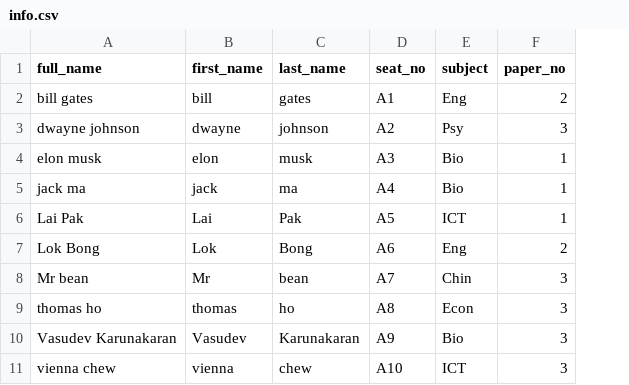
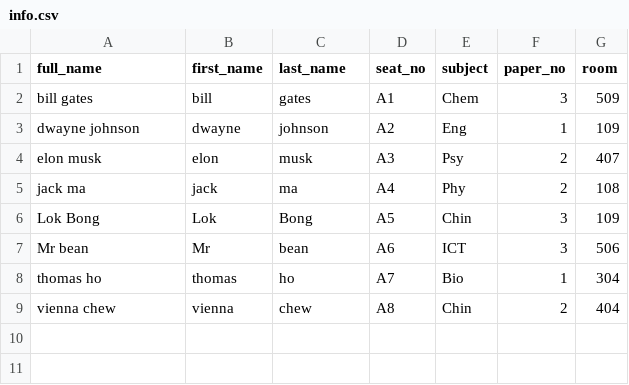
Before and after one commit to pro-joshuaho/FaceRecExamProjectCityu, a CSV file: info.csv, drawn as a sheet; removed rows and columns are numbered as before the commit, all else as after; the diff names each change by its address in the sheet, - before the commit and + after, or states it on an @@ line.

```diff
--- a/info.csv
+++ b/info.csv
+column G (room), rows 2-9: 509 | 109 | 407 | 108 | 109 | 506 | 304 | 404
-E2 (subject): Eng
+E2 (subject): Chem
-F2 (paper_no): 2
+F2 (paper_no): 3
-E3 (subject): Psy
+E3 (subject): Eng
-F3 (paper_no): 3
+F3 (paper_no): 1
-E4 (subject): Bio
+E4 (subject): Psy
-F4:F5 (paper_no): 1
+F4:F5 (paper_no): 2
-E5 (subject): Bio
+E5 (subject): Phy
-row 6: Lai Pak | Lai | Pak | A5 | ICT | 1
-D6 (seat_no): A6
+D6 (seat_no): A5
-E6 (subject): Eng
+E6 (subject): Chin
-F6 (paper_no): 2
+F6 (paper_no): 3
-D7 (seat_no): A7
+D7 (seat_no): A6
-E7 (subject): Chin
+E7 (subject): ICT
-D8 (seat_no): A8
+D8 (seat_no): A7
-E8 (subject): Econ
+E8 (subject): Bio
-F8 (paper_no): 3
+F8 (paper_no): 1
-row 10: Vasudev Karunakaran | Vasudev | Karunakaran | A9 | Bio | 3
-D9 (seat_no): A10
+D9 (seat_no): A8
-E9 (subject): ICT
+E9 (subject): Chin
-F9 (paper_no): 3
+F9 (paper_no): 2
```
Also changed, not shown: 6 other files.
